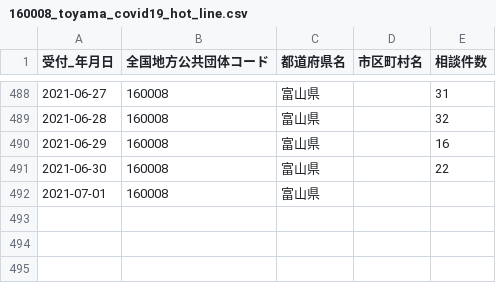
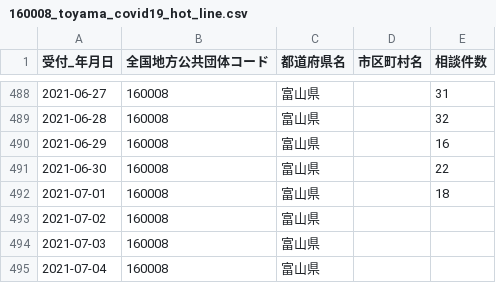
Before and after one commit to terachan0117/covid19-toyama-opendata, a CSV file: data/160008_toyama_covid19_hot_line.csv, drawn as a sheet; only a part is shown, gaps mark what is left out.

```diff
--- a/data/160008_toyama_covid19_hot_line.csv
+++ b/data/160008_toyama_covid19_hot_line.csv
@@ -491,2 +491,5 @@
 2021-06-30,160008,富山県,,22
-2021-07-01,160008,富山県,,
+2021-07-01,160008,富山県,,18
+2021-07-02,160008,富山県,,
+2021-07-03,160008,富山県,,
+2021-07-04,160008,富山県,,
```
Also changed, not shown: data/160008_toyama_covid19_antigen_test_people.csv, data/160008_toyama_covid19_call_center.csv, 5 other files.
